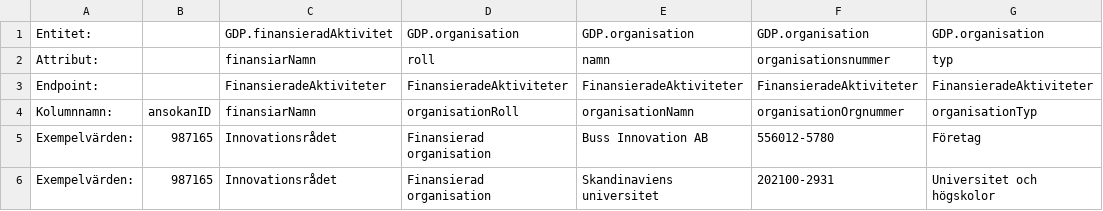
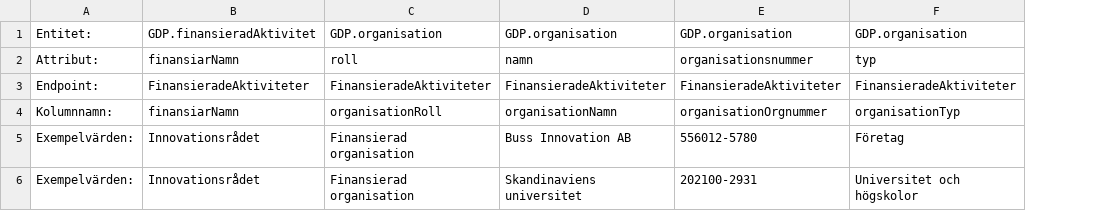
Before and after one commit to Gemensamma-data-projektet-GDP/Dokumentation, a CSV file: Specifikationer för tabellformat/1a.beslutadFinansiering.csv, drawn as a sheet; only a part is shown; the diff names each change by its address in the sheet, - before the commit and + after, or states it on an @@ line.

Commit message:
Update 1a.beslutadFinansiering.csv

```diff
--- a/Specifikationer för tabellformat/1a.beslutadFinansiering.csv
+++ b/Specifikationer för tabellformat/1a.beslutadFinansiering.csv
-column B, rows 4-6: ansokanID | 987165 | 987165
```
